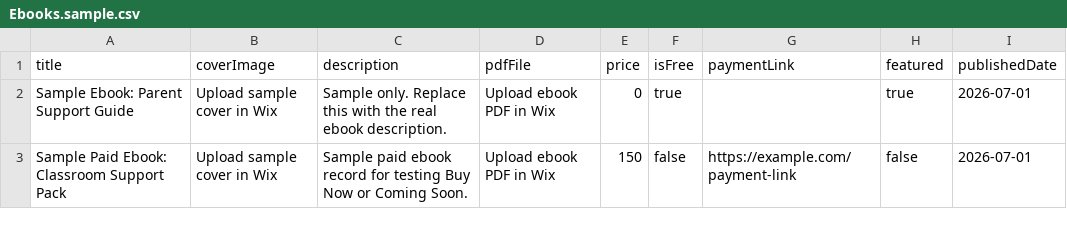
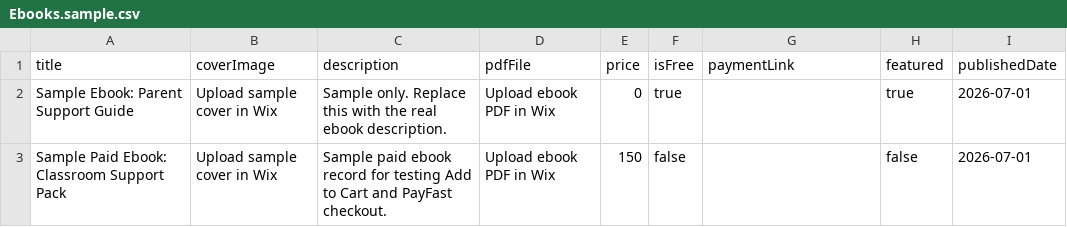
Before and after one commit to tkhumalo2022/EduReach, a CSV file: docs/wix-cms-templates/Ebooks.sample.csv, drawn as a sheet.

Commit message:
Add shopping cart and PayFast checkout

```diff
--- a/docs/wix-cms-templates/Ebooks.sample.csv
+++ b/docs/wix-cms-templates/Ebooks.sample.csv
@@ -2,2 +2,2 @@ title,coverImage,description,pdfFile,price,isFree,paymentLink,featured,published
 "Sample Ebook: Parent Support Guide","Upload sample cover in Wix","Sample only. Replace this with the real ebook description.","Upload ebook PDF in Wix","0","true","","true","2026-07-01"
-"Sample Paid Ebook: Classroom Support Pack","Upload sample cover in Wix","Sample paid ebook record for testing Buy Now or Coming Soon.","Upload ebook PDF in Wix","150","false","https://example.com/payment-link","false","2026-07-01"
+"Sample Paid Ebook: Classroom Support Pack","Upload sample cover in Wix","Sample paid ebook record for testing Add to Cart and PayFast checkout.","Upload ebook PDF in Wix","150","false","","false","2026-07-01"
```
Also changed, not shown: 33 other files.
